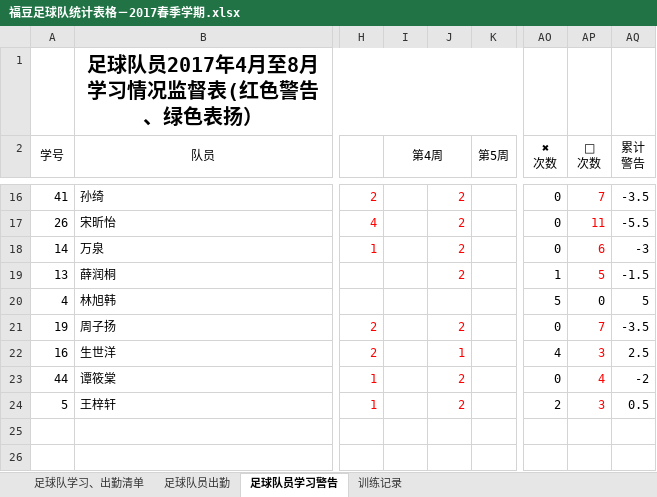
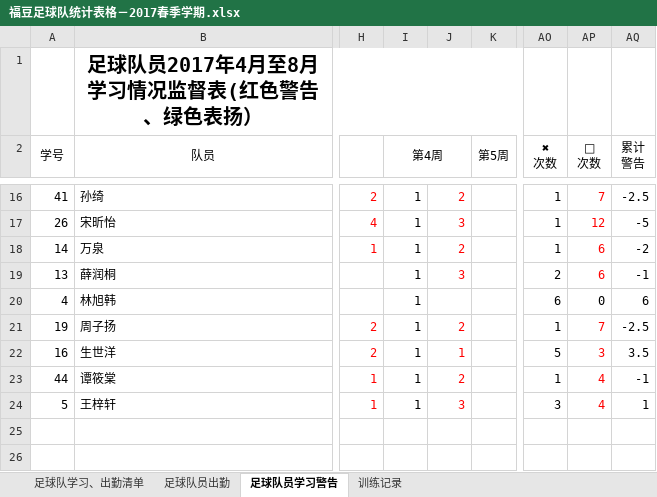
Before and after one commit to ztWilliam/kidedu, an Excel workbook: soccer/福豆足球队统计表格－2017春季学期.xlsx, sheet 足球队员学习警告, drawn as a sheet; only a part is shown, gaps mark what is left out; values as stored, in another font and other column widths than the file's, no borders; conditional formats not drawn; the diff covers the shown part only; the diff names each change by its address in the sheet, - before the commit and + after, or states it on an @@ line.

```diff
--- a/soccer/福豆足球队统计表格－2017春季学期.xlsx (sheet 足球队员学习警告)
+++ b/soccer/福豆足球队统计表格－2017春季学期.xlsx (sheet 足球队员学习警告)
-I16:I24 (第4周): (empty)
+I16:I24 (第4周): 1
-AO16:AO18 (✖ 次数): 0
+AO16:AO18 (✖ 次数): 1
-AQ16 (累计 警告): -3.5
+AQ16 (累计 警告): -2.5
-J17: 2
+J17: 3
-AP17 ( 次数): 11
+AP17 ( 次数): 12
-AQ17 (累计 警告): -5.5
+AQ17 (累计 警告): -5
-AQ18 (累计 警告): -3
+AQ18 (累计 警告): -2
-J19: 2
+J19: 3
-AO19 (✖ 次数): 1
+AO19 (✖ 次数): 2
-AP19 ( 次数): 5
+AP19 ( 次数): 6
-AQ19 (累计 警告): -1.5
+AQ19 (累计 警告): -1
-AO20 (✖ 次数): 5
+AO20 (✖ 次数): 6
-AQ20 (累计 警告): 5
+AQ20 (累计 警告): 6
-AO21 (✖ 次数): 0
+AO21 (✖ 次数): 1
-AQ21 (累计 警告): -3.5
+AQ21 (累计 警告): -2.5
-AO22 (✖ 次数): 4
+AO22 (✖ 次数): 5
-AQ22 (累计 警告): 2.5
+AQ22 (累计 警告): 3.5
-AO23 (✖ 次数): 0
+AO23 (✖ 次数): 1
-AQ23 (累计 警告): -2
+AQ23 (累计 警告): -1
-J24: 2
+J24: 3
-AO24 (✖ 次数): 2
+AO24 (✖ 次数): 3
-AP24 ( 次数): 3
+AP24 ( 次数): 4
-AQ24 (累计 警告): 0.5
+AQ24 (累计 警告): 1
```
Also changed, not shown: 41 edited cells elsewhere in this sheet, sheet 训练记录.
